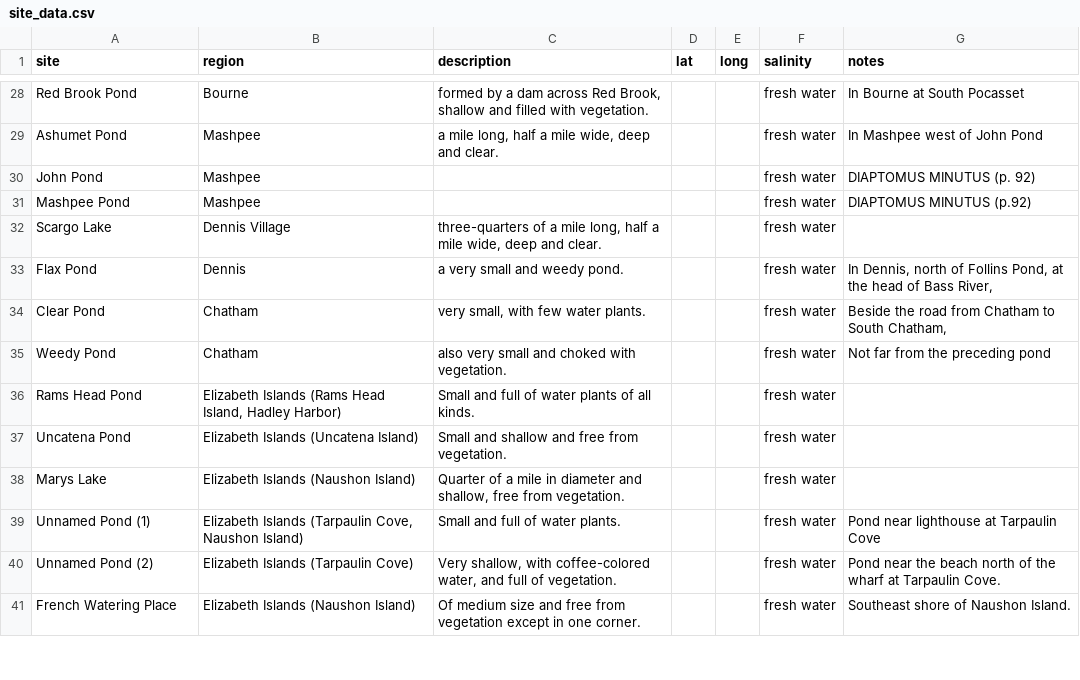
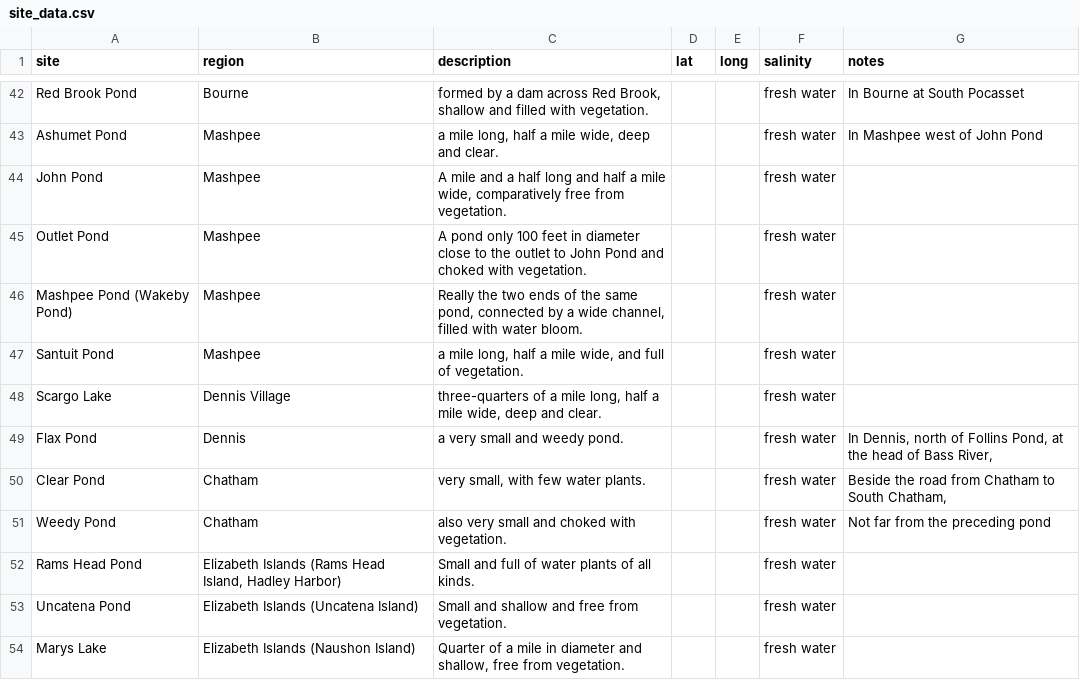
Before and after one commit to ZoopEcoEvo/wilson_copepods, a CSV file: Raw_data/site_data.csv, drawn as a sheet; only a part is shown, gaps mark what is left out; the shorter side is filled out with more unchanged rows; the diff covers the shown part only.

```diff
--- a/Raw_data/site_data.csv
+++ b/Raw_data/site_data.csv
@@ -29,4 +43,6 @@ Red Brook Pond,Bourne,"formed by a dam across Red Brook, shallow and filled with
 Ashumet Pond,Mashpee,"a mile long, half a mile wide, deep and clear.",,,fresh water,In Mashpee west of John Pond
-John Pond,Mashpee,,,,fresh water ,DIAPTOMUS MINUTUS (p. 92)
-Mashpee Pond,Mashpee,,,,fresh water,DIAPTOMUS MINUTUS (p.92)
+John Pond,Mashpee,"A mile and a half long and half a mile wide, comparatively free from vegetation.",,,fresh water ,
+Outlet Pond,Mashpee,A pond only 100 feet in diameter close to the outlet to John Pond and choked with vegetation.,,,fresh water,
+Mashpee Pond (Wakeby Pond),Mashpee,"Really the two ends of the same pond, connected by a wide channel, filled with water bloom.",,,fresh water,
+Santuit Pond,Mashpee,"a mile long, half a mile wide, and full of vegetation.",,,fresh water,
 Scargo Lake,Dennis Village,"three-quarters of a mile long, half a mile wide, deep and clear.",,,fresh water,
```
Also changed, not shown: 16 added rows, 2 removed rows and 7 edited cells elsewhere in this file, Raw_data/species_occurrence.csv.
